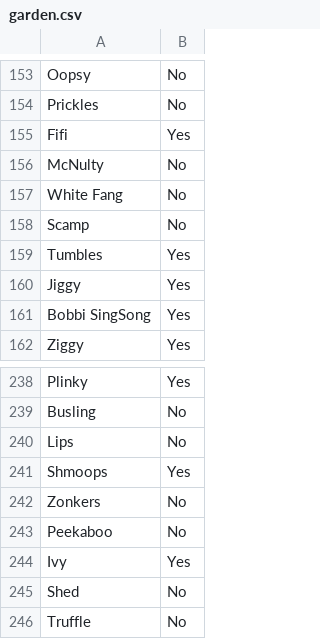
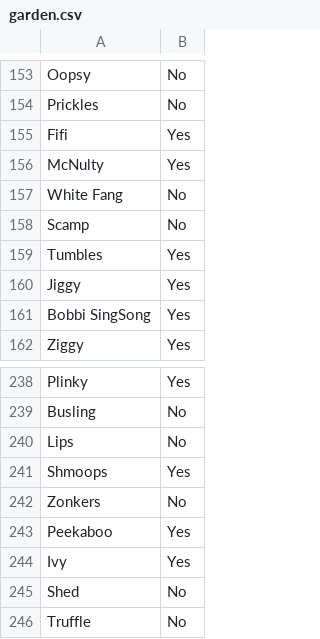
Before and after one commit to abbygalelim/moshling_search_streamlit, a CSV file: app/tools/garden.csv, drawn as a sheet; only a part is shown, gaps mark what is left out; the diff covers the shown part only.

```diff
--- a/app/tools/garden.csv
+++ b/app/tools/garden.csv
@@ -155,3 +155,3 @@ Prickles,No
 Fifi,Yes
-McNulty,No
+McNulty,Yes
 White Fang,No
@@ -242,3 +242,3 @@ Shmoops,Yes
 Zonkers,No
-Peekaboo,No
+Peekaboo,Yes
 Ivy,Yes
```
Also changed, not shown: 5 edited cells elsewhere in this file, 3 other files.
